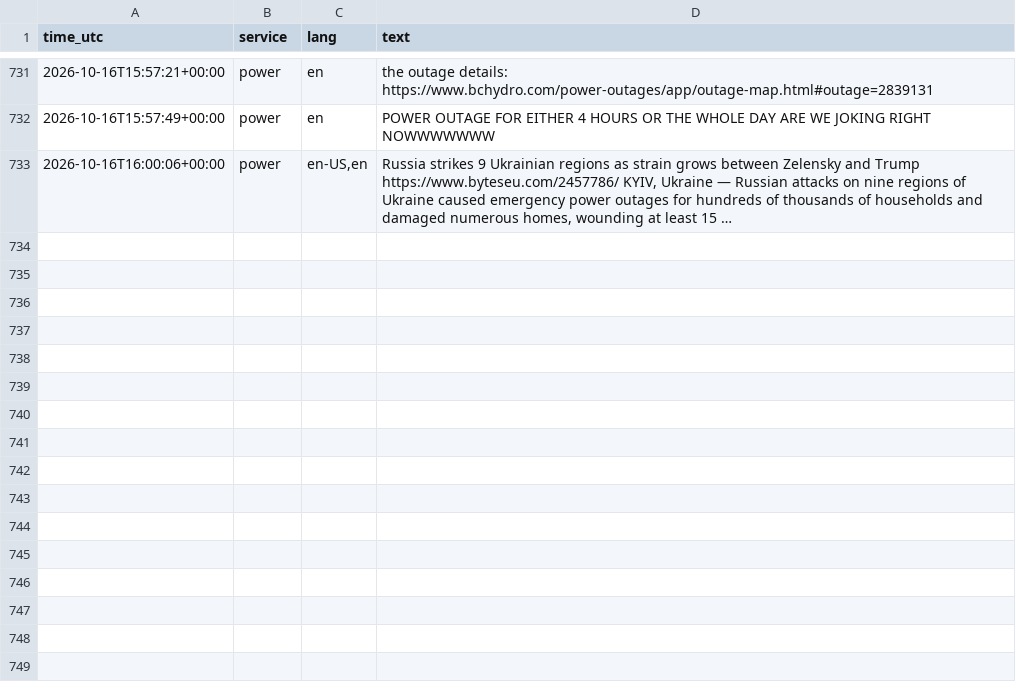
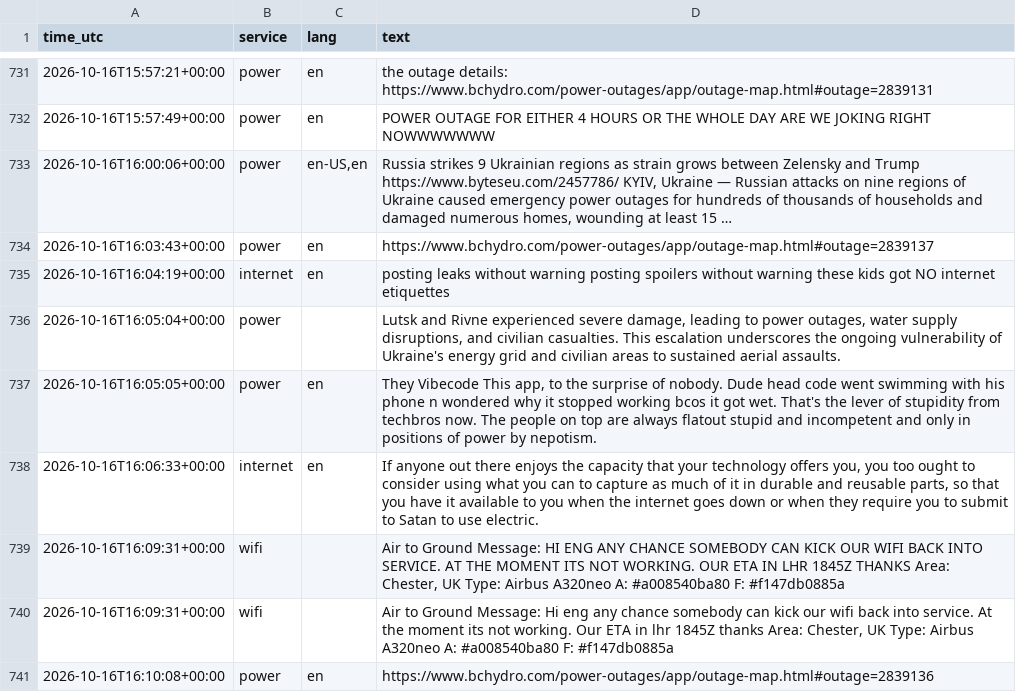
Before and after one commit to 8Y12N/ai4g-portfolio-Yazan_Nemo, a CSV file: Term 1/Week 6/hackathon/data/posts.csv, drawn as a sheet; only a part is shown, gaps mark what is left out; the diff names each change by its address in the sheet, - before the commit and + after, or states it on an @@ line.

```diff
--- a/Term 1/Week 6/hackathon/data/posts.csv
+++ b/Term 1/Week 6/hackathon/data/posts.csv
+row 734: 2026-10-16T16:03:43+00:00 | power | en | https://www.bchydro.com/power-outages/app/outage-map.html#outage=2839137
+row 735: 2026-10-16T16:04:19+00:00 | internet | en | posting leaks without warning posting spoilers without warning these kids got NO internet etiquettes
+row 736: 2026-10-16T16:05:04+00:00 | power |  | Lutsk and Rivne experienced severe damage, leading to power outages, water supply disruptions, and civilian casualties. This escalation underscores the ongoing vulnerability of Ukraine's energy grid and civilian areas to sustained aerial assaults.
+row 737: 2026-10-16T16:05:05+00:00 | power | en | They Vibecode This app, to the surprise of nobody. Dude head code went swimming with his phone n wondered why it stopped working bcos it got wet. That's the lever of stupidity from techbros now. The people on top are always flatout stupid and incompetent and only in positions of power by nepotism.
+row 738: 2026-10-16T16:06:33+00:00 | internet | en | If anyone out there enjoys the capacity that your technology offers you, you too ought to consider using what you can to capture as much of it in durable and reusable parts, so that you have it available to you when the internet goes down or when they require you to submit to Satan to use electric.
+row 739: 2026-10-16T16:09:31+00:00 | wifi |  | Air to Ground Message: HI ENG ANY CHANCE SOMEBODY CAN KICK OUR WIFI BACK INTO SERVICE. AT THE MOMENT ITS NOT WORKING. OUR ETA IN LHR 1845Z THANKS Area: Chester, UK Type: Airbus A320neo A: #a008540ba80 F: #f147db0885a
+row 740: 2026-10-16T16:09:31+00:00 | wifi |  | Air to Ground Message: Hi eng any chance somebody can kick our wifi back into service. At the moment its not working. Our ETA in lhr 1845Z thanks Area: Chester, UK Type: Airbus A320neo A: #a008540ba80 F: #f147db0885a
+row 741: 2026-10-16T16:10:08+00:00 | power | en | https://www.bchydro.com/power-outages/app/outage-map.html#outage=2839136
```
Also changed, not shown: Term 1/Week 6/hackathon/data/sentiment.csv, 1 other file.
